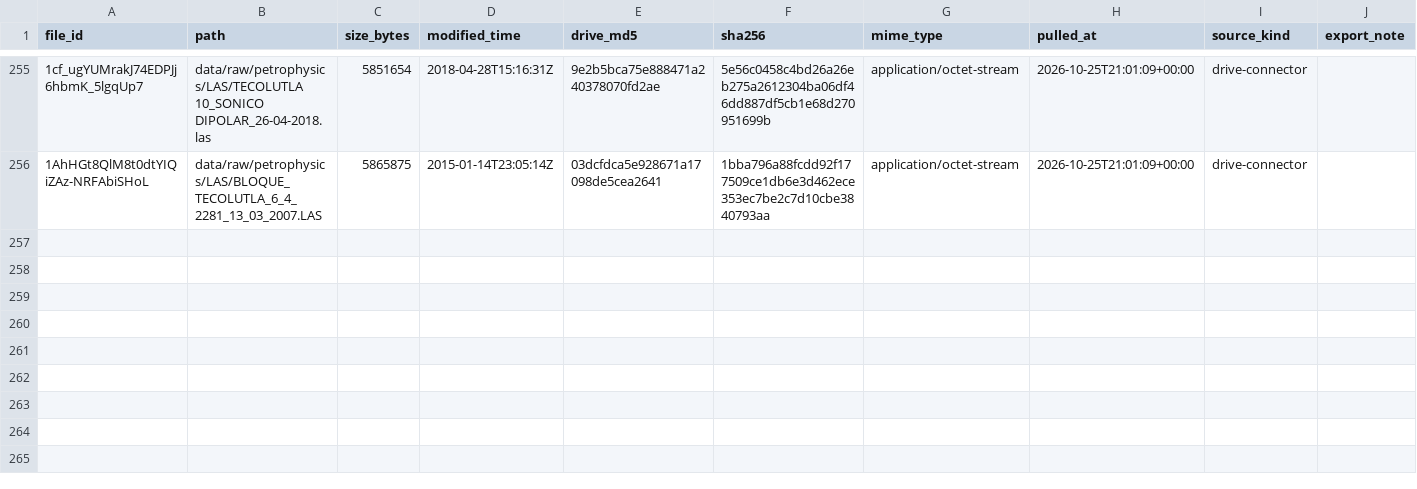
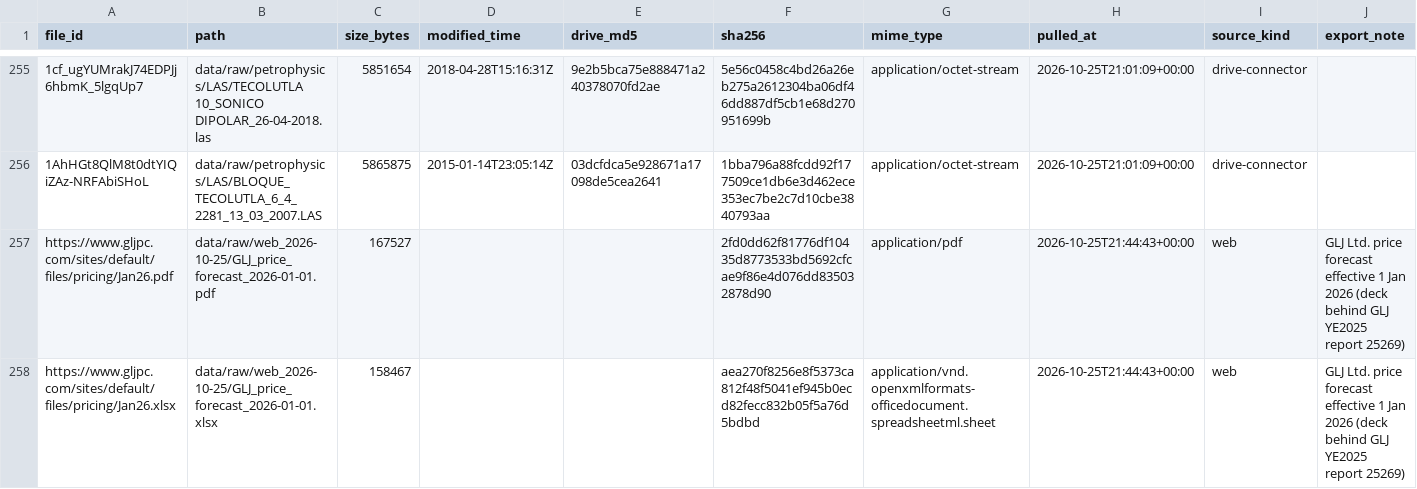
Before and after one commit to gunner1976/git_practice, a CSV file: data/manifest.csv, drawn as a sheet; only a part is shown, gaps mark what is left out; the diff names each change by its address in the sheet, - before the commit and + after, or states it on an @@ line.

```diff
--- a/data/manifest.csv
+++ b/data/manifest.csv
+row 257: https://www.gljpc.com/sites/default/files/pricing/Jan26.pdf | data/raw/web_2026-10-25/GLJ_price_forecast_2026-01-01.pdf | 167527 |  |  | 2fd0dd62f81776df10435d8773533bd5692cfcae9f86e4d076dd835032878d90 | application/pdf | 2026-10-25T21:44:43+00:00 | web | GLJ Ltd. price forecast effective 1 Jan 2026 (deck behind GLJ YE2025 report 25269)
+row 258: https://www.gljpc.com/sites/default/files/pricing/Jan26.xlsx | data/raw/web_2026-10-25/GLJ_price_forecast_2026-01-01.xlsx | 158467 |  |  | aea270f8256e8f5373ca812f48f5041ef945b0ecd82fecc832b05f5a76d5bdbd | application/vnd.openxmlformats-officedocument.spreadsheetml.sheet | 2026-10-25T21:44:43+00:00 | web | GLJ Ltd. price forecast effective 1 Jan 2026 (deck behind GLJ YE2025 report 25269)
```
Also changed, not shown: data/processed/econ_rebuild/cases.csv, 5 other files.
